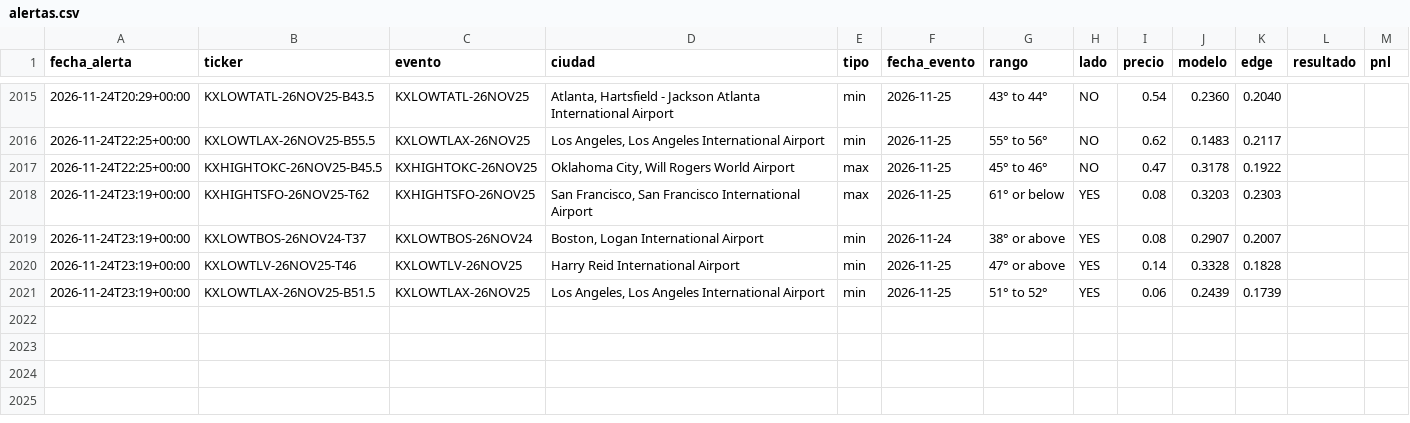
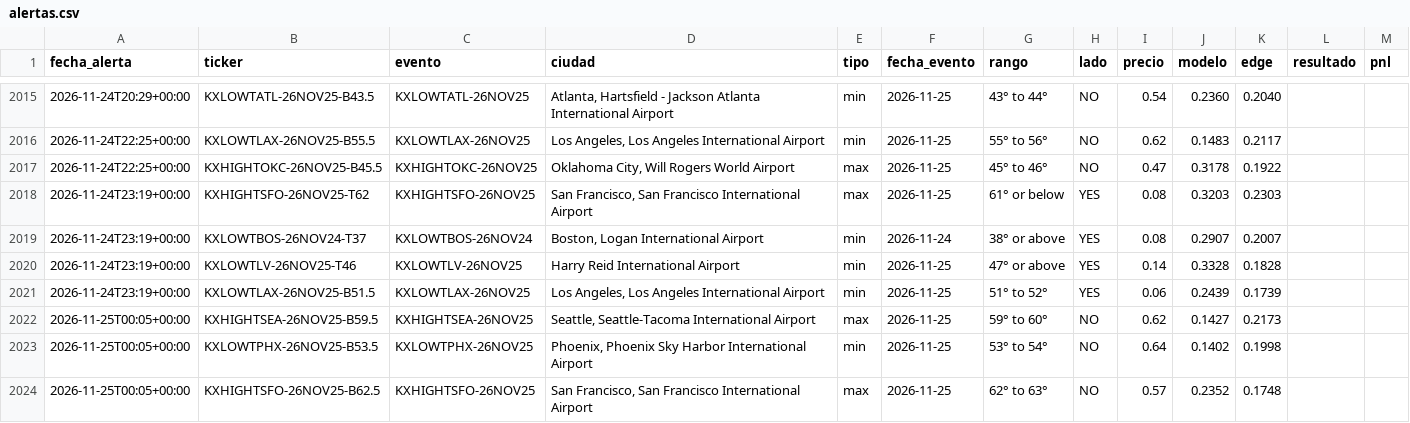
Before and after one commit to juanpablowallstreet-tech/climateradar, a CSV file: estado/alertas.csv, drawn as a sheet; only a part is shown, gaps mark what is left out.

Commit message:
estado radar

```diff
--- a/estado/alertas.csv
+++ b/estado/alertas.csv
@@ -2021 +2021,4 @@ fecha_alerta,ticker,evento,ciudad,tipo,fecha_evento,rango,lado,precio,modelo,edg
 2026-11-24T23:19+00:00,KXLOWTLAX-26NOV25-B51.5,KXLOWTLAX-26NOV25,"Los Angeles, Los Angeles International Airport",min,2026-11-25,51° to 52°,YES,0.06,0.2439,0.1739,,
+2026-11-25T00:05+00:00,KXHIGHTSEA-26NOV25-B59.5,KXHIGHTSEA-26NOV25,"Seattle, Seattle-Tacoma International Airport",max,2026-11-25,59° to 60°,NO,0.62,0.1427,0.2173,,
+2026-11-25T00:05+00:00,KXLOWTPHX-26NOV25-B53.5,KXLOWTPHX-26NOV25,"Phoenix, Phoenix Sky Harbor International Airport",min,2026-11-25,53° to 54°,NO,0.64,0.1402,0.1998,,
+2026-11-25T00:05+00:00,KXHIGHTSFO-26NOV25-B62.5,KXHIGHTSFO-26NOV25,"San Francisco, San Francisco International Airport",max,2026-11-25,62° to 63°,NO,0.57,0.2352,0.1748,,
```
Also changed, not shown: 1 other file.
